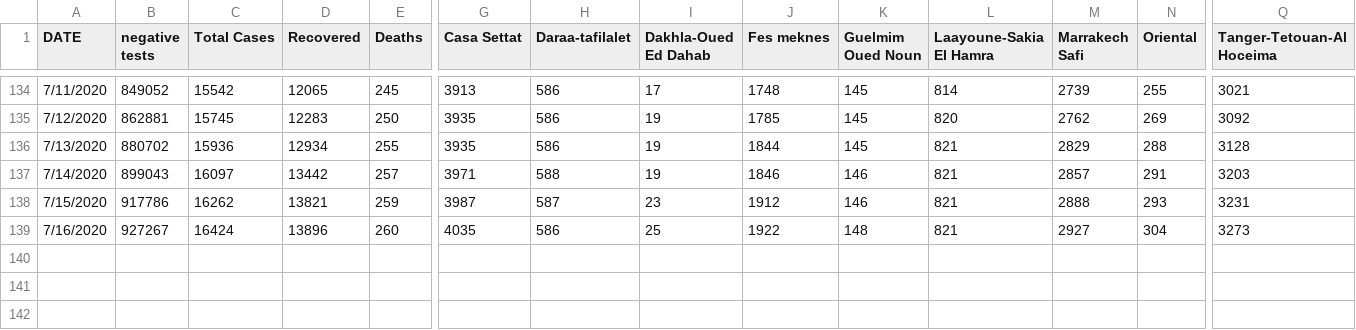
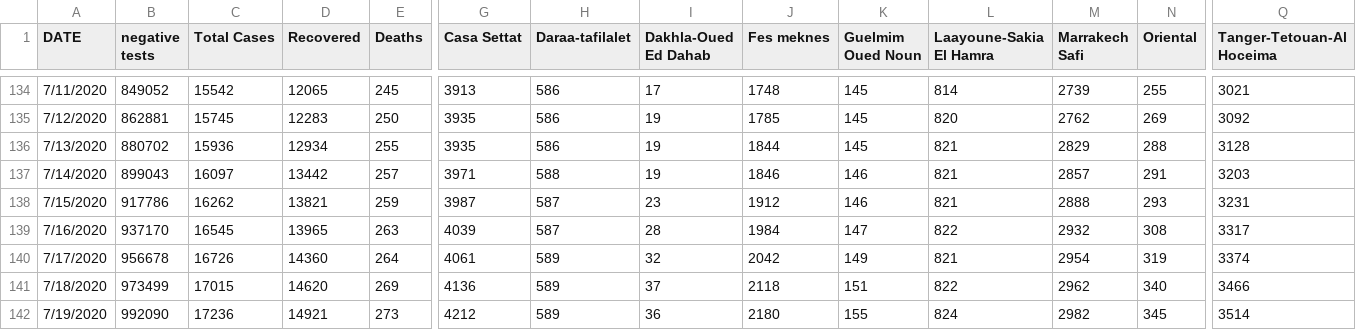
Before and after one commit to ELouardigui/covid_19_data, a CSV file: covid_morocco_data.csv, drawn as a sheet; only a part is shown, gaps mark what is left out; rows hold the shown columns only; the diff names each change by its address in the sheet, - before the commit and + after, or states it on an @@ line.

```diff
--- a/covid_morocco_data.csv
+++ b/covid_morocco_data.csv
-B139 (negative tests): 927267
+B139 (negative tests): 937170
-C139 (Total Cases): 16424
+C139 (Total Cases): 16545
-D139 (Recovered): 13896
+D139 (Recovered): 13965
-E139 (Deaths): 260
+E139 (Deaths): 263
-G139 (Casa Settat): 4035
+G139 (Casa Settat): 4039
-H139 (Daraa-tafilalet): 586
+H139 (Daraa-tafilalet): 587
-I139 (Dakhla-Oued Ed Dahab): 25
+I139 (Dakhla-Oued Ed Dahab): 28
-J139 (Fes meknes): 1922
+J139 (Fes meknes): 1984
-K139 (Guelmim Oued Noun): 148
+K139 (Guelmim Oued Noun): 147
-L139 (Laayoune-Sakia El Hamra): 821
+L139 (Laayoune-Sakia El Hamra): 822
-M139 (Marrakech Safi): 2927
+M139 (Marrakech Safi): 2932
-N139 (Oriental): 304
+N139 (Oriental): 308
-Q139 (Tanger-Tetouan-Al Hoceima): 3273
+Q139 (Tanger-Tetouan-Al Hoceima): 3317
+row 140: 7/17/2020 | 956678 | 16726 | 14360 | 264 | 4061 | 589 | 32 | 2042 | 149 | 821 | 2954 | 319 | 3374
+row 141: 7/18/2020 | 973499 | 17015 | 14620 | 269 | 4136 | 589 | 37 | 2118 | 151 | 822 | 2962 | 340 | 3466
+row 142: 7/19/2020 | 992090 | 17236 | 14921 | 273 | 4212 | 589 | 36 | 2180 | 155 | 824 | 2982 | 345 | 3514
```
Also changed, not shown: Maghreb_covid_19_data/Maghreb_covid19_confirmed.csv, Maghreb_covid_19_data/Maghreb_covid19_deaths.csv, 1 other file.
